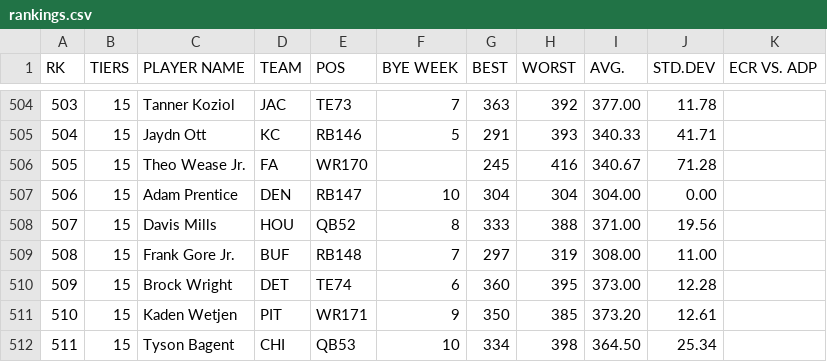
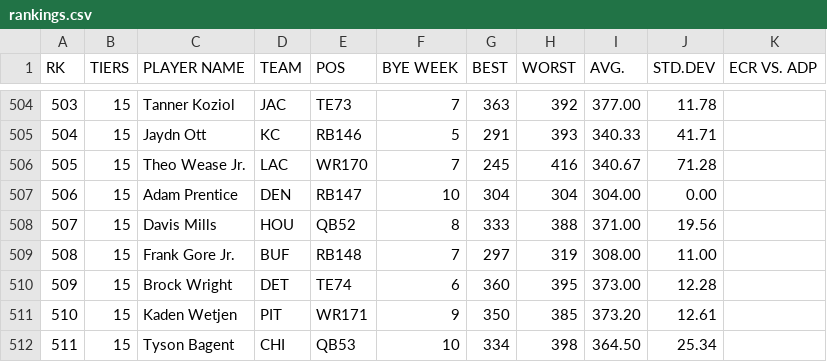
Before and after one commit to iacobgagnemontcalm-lang/MockDraft, a CSV file: rankings.csv, drawn as a sheet; only a part is shown, gaps mark what is left out.

```diff
--- a/rankings.csv
+++ b/rankings.csv
@@ -505,3 +505,3 @@ RK,TIERS,PLAYER NAME,TEAM,POS,BYE WEEK,BEST,WORST,AVG.,STD.DEV,ECR VS. ADP
 504,15,Jaydn Ott,KC,RB146,5,291,393,340.33,41.71,
-505,15,Theo Wease Jr.,FA,WR170,,245,416,340.67,71.28,
+505,15,Theo Wease Jr.,LAC,WR170,7,245,416,340.67,71.28,
 506,15,Adam Prentice,DEN,RB147,10,304,304,304.00,0.00,
```
Also changed, not shown: adp_rankings.csv, espn_rankings.csv, 1 other file.
